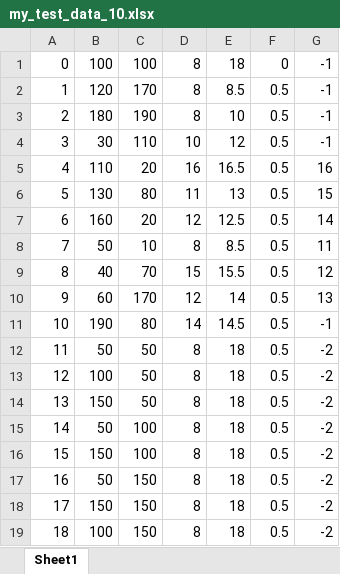
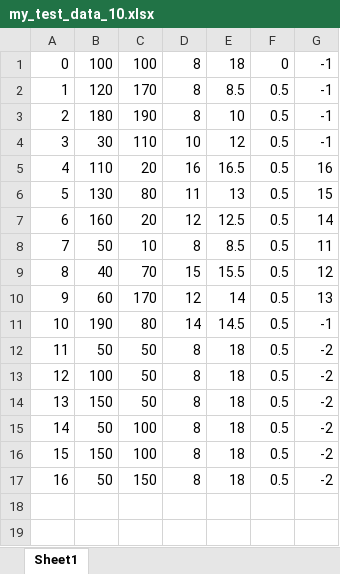
Before and after one commit to yangfanyfyf/Saving-Heuristic-VRPTW, an Excel workbook: my_test_data_10.xlsx, sheet Sheet1, drawn as a sheet; values as stored, in another font and other column widths than the file's, no borders; the diff names each change by its address in the sheet, - before the commit and + after, or states it on an @@ line.

```diff
--- a/my_test_data_10.xlsx (sheet Sheet1)
+++ b/my_test_data_10.xlsx (sheet Sheet1)
-row 18: 17 | 150 | 150 | 8 | 18 | 0.5 | -2
-row 19: 18 | 100 | 150 | 8 | 18 | 0.5 | -2
```
Also changed, not shown: 11 other files.
